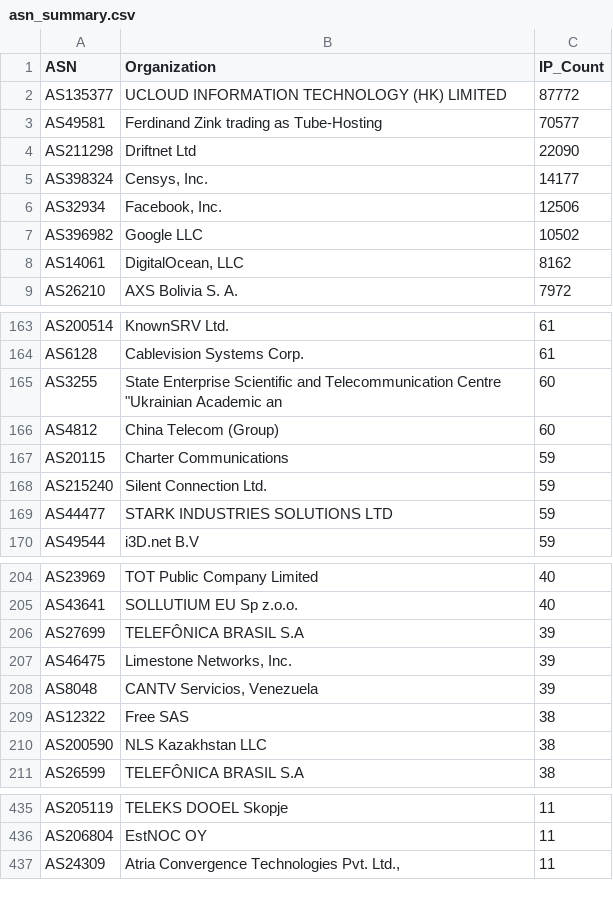
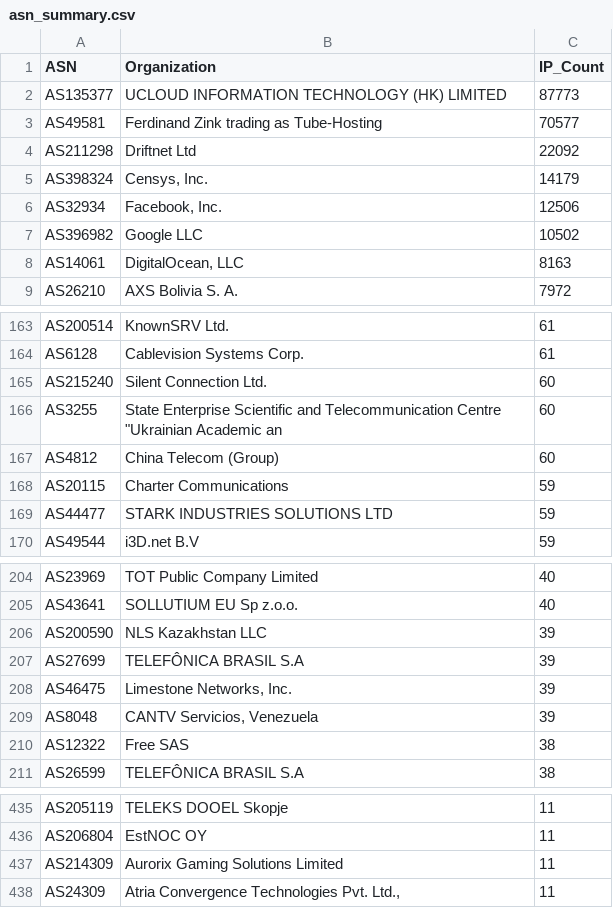
Before and after one commit to BlacKSnowDot0/packetsdatabase-db, a CSV file: asn_summary.csv, drawn as a sheet; only a part is shown, gaps mark what is left out; the diff covers the shown part only.

```diff
--- a/asn_summary.csv
+++ b/asn_summary.csv
@@ -1,9 +1,9 @@
 ASN,Organization,IP_Count
-"AS135377","UCLOUD INFORMATION TECHNOLOGY (HK) LIMITED",87772
+"AS135377","UCLOUD INFORMATION TECHNOLOGY (HK) LIMITED",87773
 "AS49581","Ferdinand Zink trading as Tube-Hosting",70577
-"AS211298","Driftnet Ltd",22090
-"AS398324","Censys, Inc.",14177
+"AS211298","Driftnet Ltd",22092
+"AS398324","Censys, Inc.",14179
 "AS32934","Facebook, Inc.",12506
 "AS396982","Google LLC",10502
-"AS14061","DigitalOcean, LLC",8162
+"AS14061","DigitalOcean, LLC",8163
 "AS26210","AXS Bolivia S. A.",7972
@@ -164,2 +164,3 @@ ASN,Organization,IP_Count
 "AS6128","Cablevision Systems Corp.",61
+"AS215240","Silent Connection Ltd.",60
 "AS3255","State Enterprise Scientific and Telecommunication Centre ""Ukrainian Academic an",60
@@ -167,3 +168,2 @@ ASN,Organization,IP_Count
 "AS20115","Charter Communications",59
-"AS215240","Silent Connection Ltd.",59
 "AS44477","STARK INDUSTRIES SOLUTIONS LTD",59
@@ -205,2 +205,3 @@ ASN,Organization,IP_Count
 "AS43641","SOLLUTIUM EU Sp z.o.o.",40
+"AS200590","NLS Kazakhstan LLC",39
 "AS27699","TELEFÔNICA BRASIL S.A",39
@@ -209,3 +210,2 @@ ASN,Organization,IP_Count
 "AS12322","Free SAS",38
-"AS200590","NLS Kazakhstan LLC",38
 "AS26599","TELEFÔNICA BRASIL S.A",38
@@ -436,2 +436,3 @@ ASN,Organization,IP_Count
 "AS206804","EstNOC OY",11
+"AS214309","Aurorix Gaming Solutions Limited",11
 "AS24309","Atria Convergence Technologies Pvt. Ltd.,",11
```
Also changed, not shown: 1 removed row and 5 edited cells elsewhere in this file, 5 other files.
